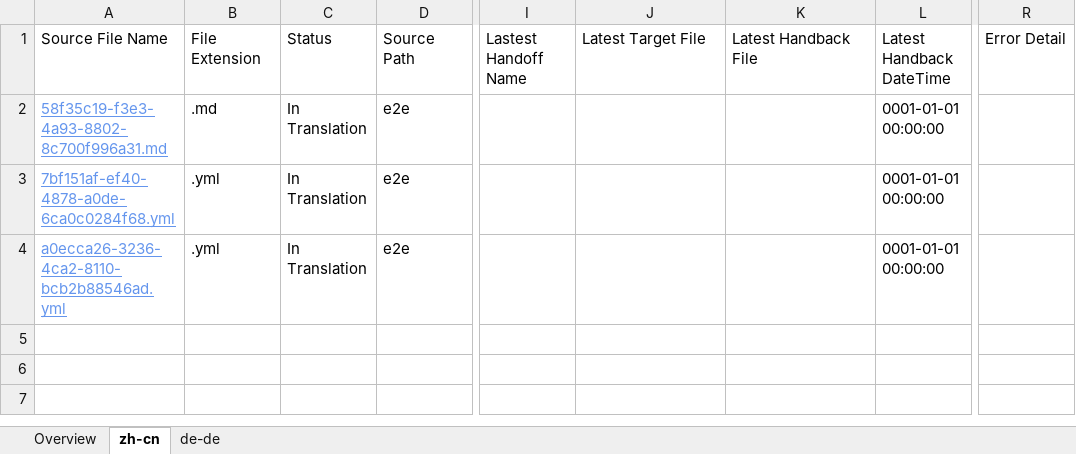
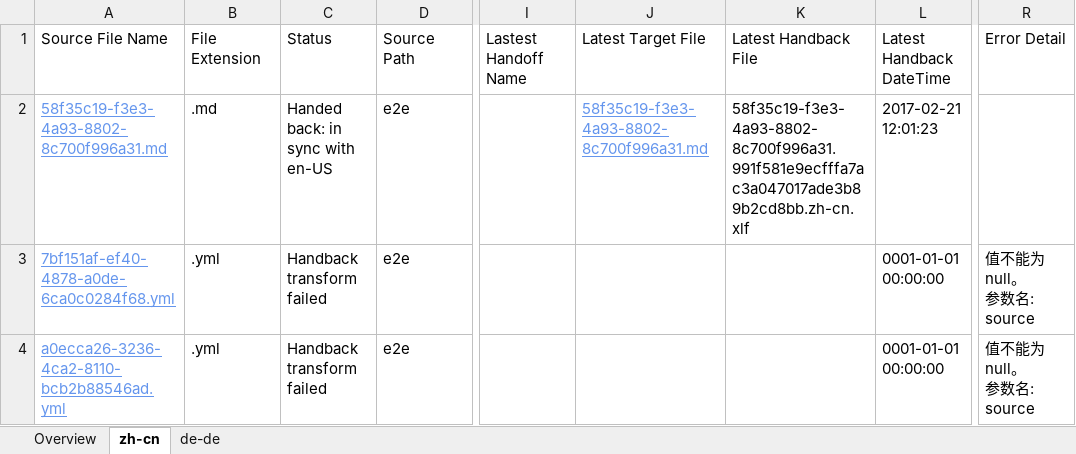
Before and after one commit to OpenLocalizationTestOrg/ol-test4-handback, an Excel workbook: ol-handback/OpenLocalizationTestOrg/ol-test4/xinjiang/localization-status.xlsx, sheet zh-cn, drawn as a sheet; only a part is shown, gaps mark what is left out; values as stored, in another font and other column widths than the file's, no borders; table styles not drawn; ↵ is a line break in a cell; the diff names each change by its address in the sheet, - before the commit and + after, or states it on an @@ line.

Commit message:
Generate Report for Handback

```diff
--- a/ol-handback/OpenLocalizationTestOrg/ol-test4/xinjiang/localization-status.xlsx (sheet zh-cn)
+++ b/ol-handback/OpenLocalizationTestOrg/ol-test4/xinjiang/localization-status.xlsx (sheet zh-cn)
-C2: In Translation
+C2: Handed back: in sync with en-US
-J2: (empty)
+J2: 58f35c19-f3e3-4a93-8802-8c700f996a31.md
-K2: (empty)
+K2: 58f35c19-f3e3-4a93-8802-8c700f996a31.991f581e9ecfffa7ac3a047017ade3b89b2cd8bb.zh-cn.xlf
-L2: 0001-01-01 00:00:00
+L2: 2017-02-21 12:01:23
-C3:C4: In Translation
+C3:C4: Handback transform failed
-R3:R4: (empty)
+R3:R4: 值不能为 null。 ↵ 参数名: source
```
Also changed, not shown: sheet de-de, sheet Overview, 1 other file.
